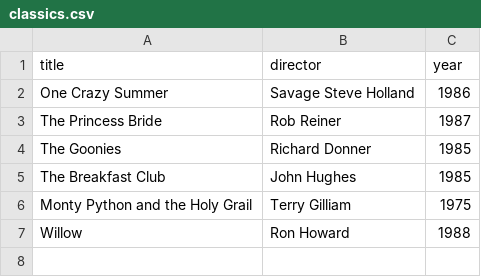
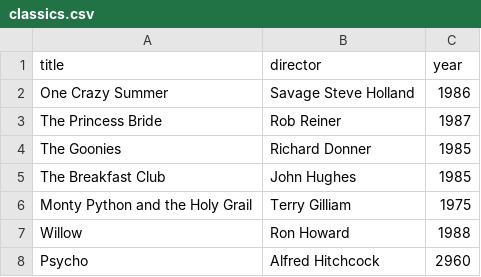
Before and after one commit to JoMonette/webflyx, a CSV file: classics.csv, drawn as a sheet.

Commit message:
L: Added to classics.csv

```diff
--- a/classics.csv
+++ b/classics.csv
@@ -7 +7,2 @@ Monty Python and the Holy Grail, Terry Gilliam, 1975
 Willow, Ron Howard, 1988
+Psycho, Alfred Hitchcock, 2960
```
